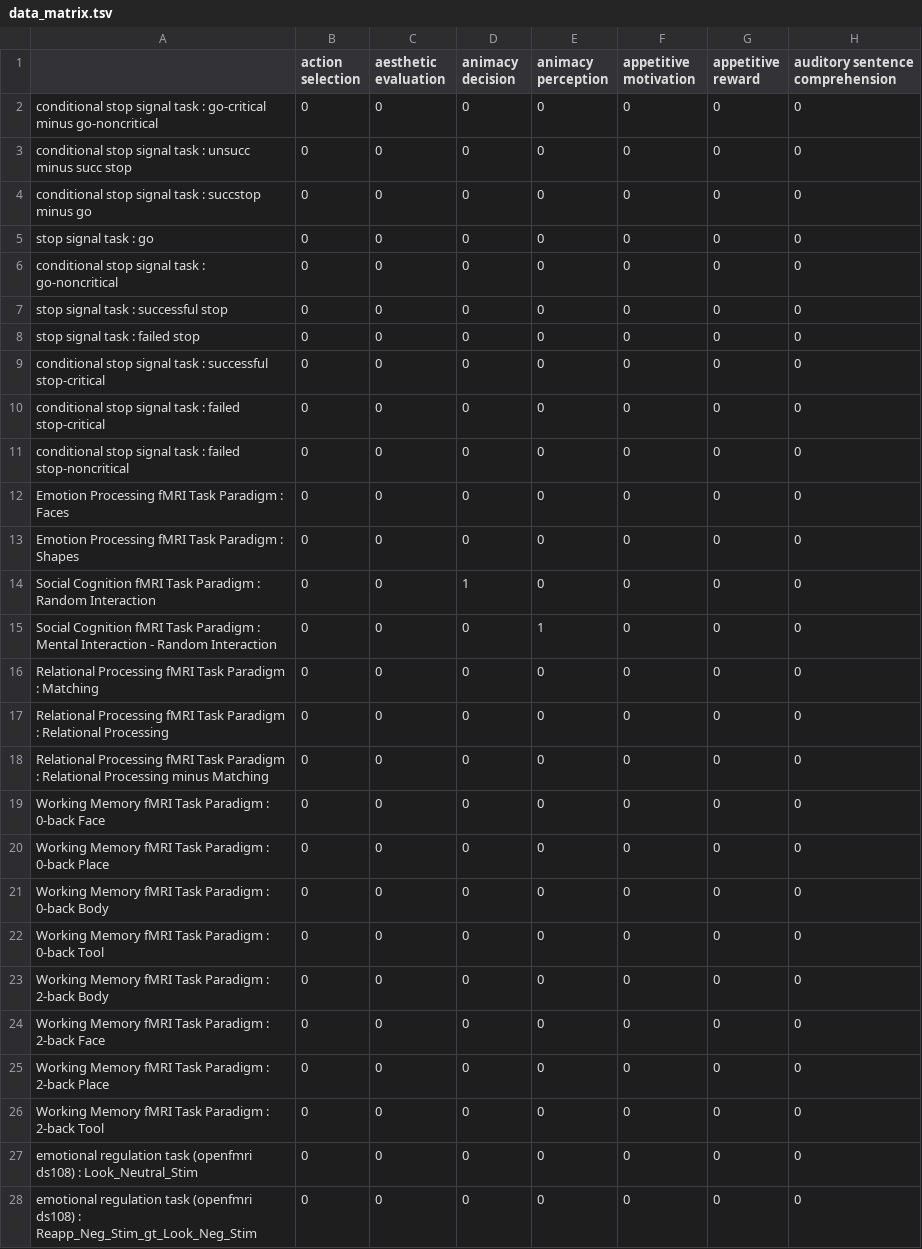
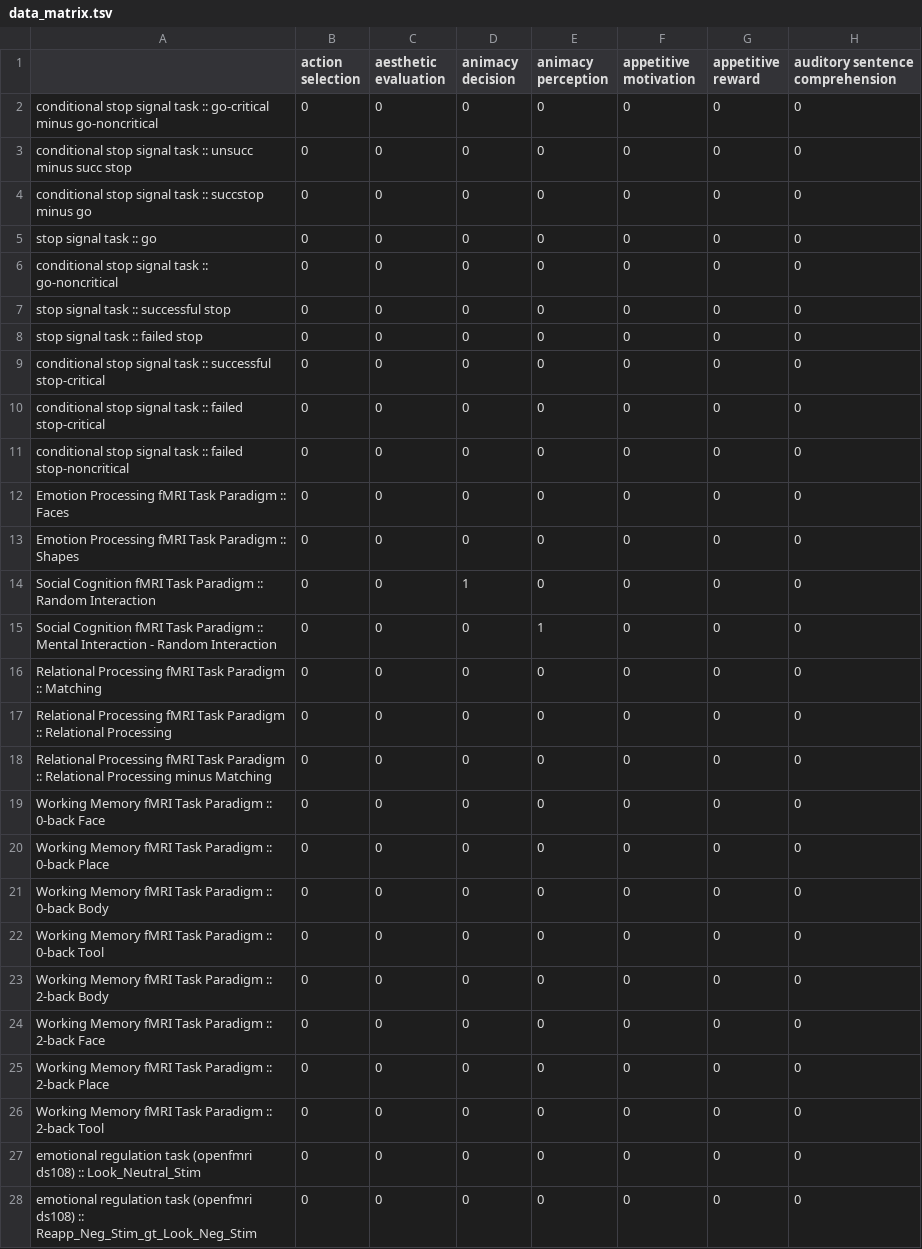
Before and after one commit to nagyistge/decoding, a TSV file: data_matrix.tsv, drawn as a sheet; only a part is shown; the diff covers the shown part only; the diff names each change by its address in the sheet, - before the commit and + after, or states it on an @@ line.

```diff
--- a/data_matrix.tsv
+++ b/data_matrix.tsv
-A2: …signal task : go-critical minus…
+A2: …signal task :: go-critical minus…
-A3: …signal task : unsucc minus…
+A3: …signal task :: unsucc minus…
-A4: …signal task : succstop minus…
+A4: …signal task :: succstop minus…
-A5: stop signal task : go
+A5: stop signal task :: go
-A6: …signal task : go-noncritical
+A6: …signal task :: go-noncritical
-A7: stop signal task : successful stop
+A7: stop signal task :: successful stop
-A8: stop signal task : failed stop
+A8: stop signal task :: failed stop
-A9: …signal task : successful stop-critical
+A9: …signal task :: successful stop-critical
-A10: …signal task : failed stop-critical
+A10: …signal task :: failed stop-critical
-A11: …signal task : failed stop-noncritical
+A11: …signal task :: failed stop-noncritical
-A12: …Task Paradigm : Faces
+A12: …Task Paradigm :: Faces
-A13: …Task Paradigm : Shapes
+A13: …Task Paradigm :: Shapes
-A14: …Task Paradigm : Random Interaction
+A14: …Task Paradigm :: Random Interaction
-A15: …Task Paradigm : Mental Interaction…
+A15: …Task Paradigm :: Mental Interaction…
-A16: …Task Paradigm : Matching
+A16: …Task Paradigm :: Matching
-A17: …Task Paradigm : Relational Processing
+A17: …Task Paradigm :: Relational Processing
-A18: …Task Paradigm : Relational Processing…
+A18: …Task Paradigm :: Relational Processing…
-A19: …Task Paradigm : 0-back Face
+A19: …Task Paradigm :: 0-back Face
-A20: …Task Paradigm : 0-back Place
+A20: …Task Paradigm :: 0-back Place
-A21: …Task Paradigm : 0-back Body
+A21: …Task Paradigm :: 0-back Body
-A22: …Task Paradigm : 0-back Tool
+A22: …Task Paradigm :: 0-back Tool
-A23: …Task Paradigm : 2-back Body
+A23: …Task Paradigm :: 2-back Body
-A24: …Task Paradigm : 2-back Face
+A24: …Task Paradigm :: 2-back Face
-A25: …Task Paradigm : 2-back Place
+A25: …Task Paradigm :: 2-back Place
-A26: …Task Paradigm : 2-back Tool
+A26: …Task Paradigm :: 2-back Tool
-A27: …(openfmri ds108) : Look_Neutral_Stim
+A27: …(openfmri ds108) :: Look_Neutral_Stim
-A28: …(openfmri ds108) : Reapp_Neg_Stim_gt_Look_Neg_Stim
+A28: …(openfmri ds108) :: Reapp_Neg_Stim_gt_Look_Neg_Stim
```
Also changed, not shown: 76 edited cells elsewhere in this file, 3 other files.
